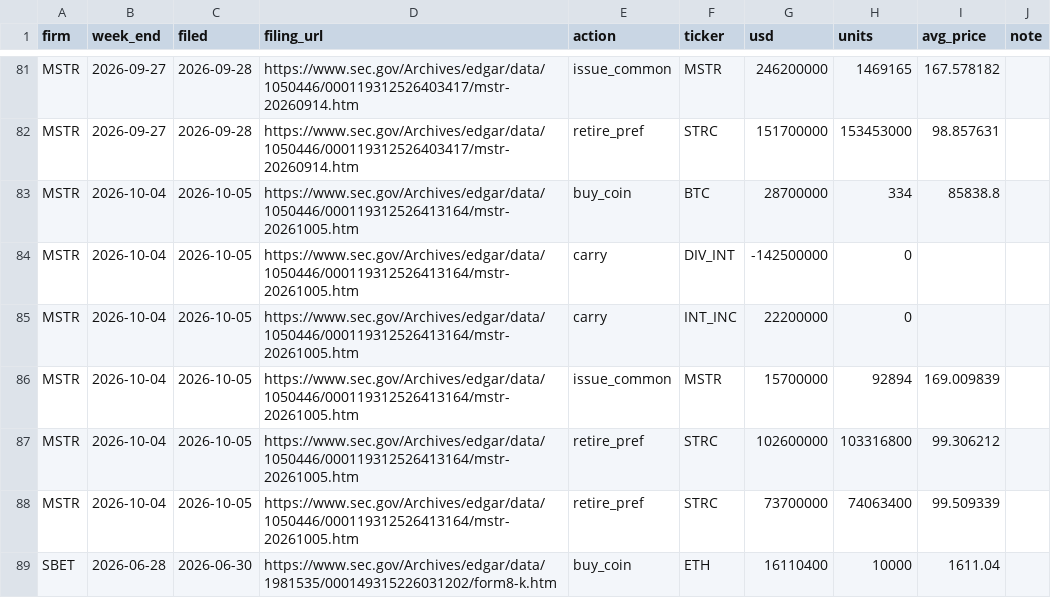
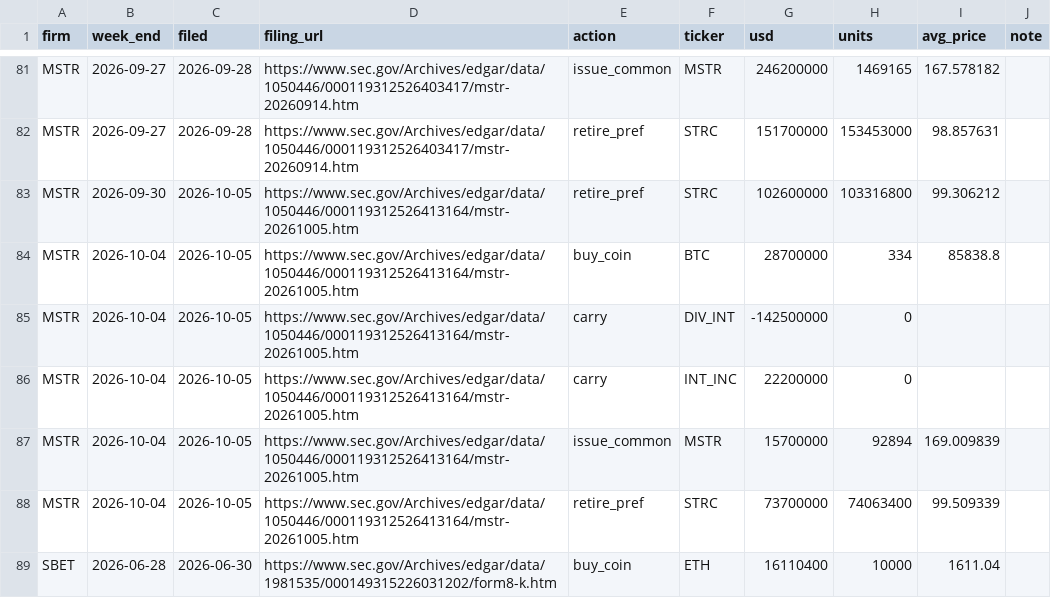
Before and after one commit to RahilBhavan/dat-accretion, a CSV file: data/actions.csv, drawn as a sheet; only a part is shown, gaps mark what is left out.

```diff
--- a/data/actions.csv
+++ b/data/actions.csv
@@ -82,2 +82,3 @@ MSTR,2026-09-27,2026-09-28,https://www.sec.gov/Archives/edgar/data/1050446/00011
 MSTR,2026-09-27,2026-09-28,https://www.sec.gov/Archives/edgar/data/1050446/000119312526403417/mstr-20260914.htm,retire_pref,STRC,151700000,153453000,98.857631,
+MSTR,2026-09-30,2026-10-05,https://www.sec.gov/Archives/edgar/data/1050446/000119312526413164/mstr-20261005.htm,retire_pref,STRC,102600000,103316800,99.306212,
 MSTR,2026-10-04,2026-10-05,https://www.sec.gov/Archives/edgar/data/1050446/000119312526413164/mstr-20261005.htm,buy_coin,BTC,28700000,334,85838.8,
@@ -86,3 +87,2 @@ MSTR,2026-10-04,2026-10-05,https://www.sec.gov/Archives/edgar/data/1050446/00011
 MSTR,2026-10-04,2026-10-05,https://www.sec.gov/Archives/edgar/data/1050446/000119312526413164/mstr-20261005.htm,issue_common,MSTR,15700000,92894,169.009839,
-MSTR,2026-10-04,2026-10-05,https://www.sec.gov/Archives/edgar/data/1050446/000119312526413164/mstr-20261005.htm,retire_pref,STRC,102600000,103316800,99.306212,
 MSTR,2026-10-04,2026-10-05,https://www.sec.gov/Archives/edgar/data/1050446/000119312526413164/mstr-20261005.htm,retire_pref,STRC,73700000,74063400,99.509339,
```
Also changed, not shown: data/attribution.csv, data/balances.csv, 12 other files.
